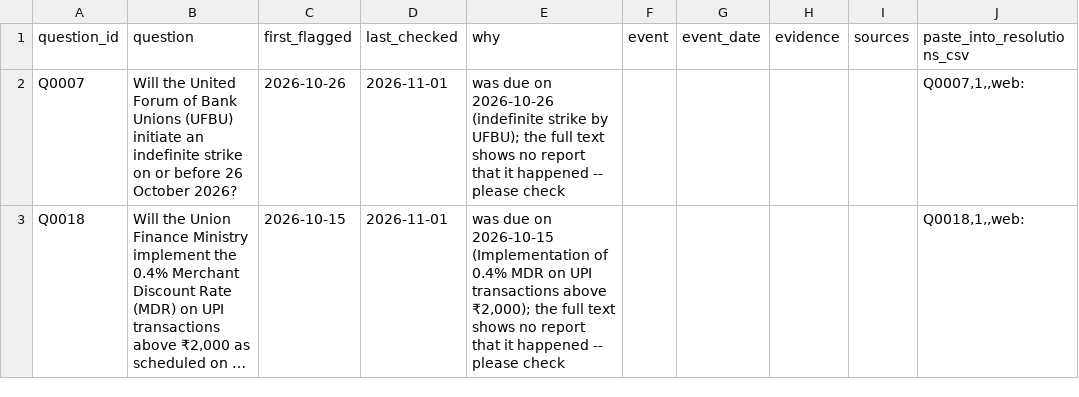
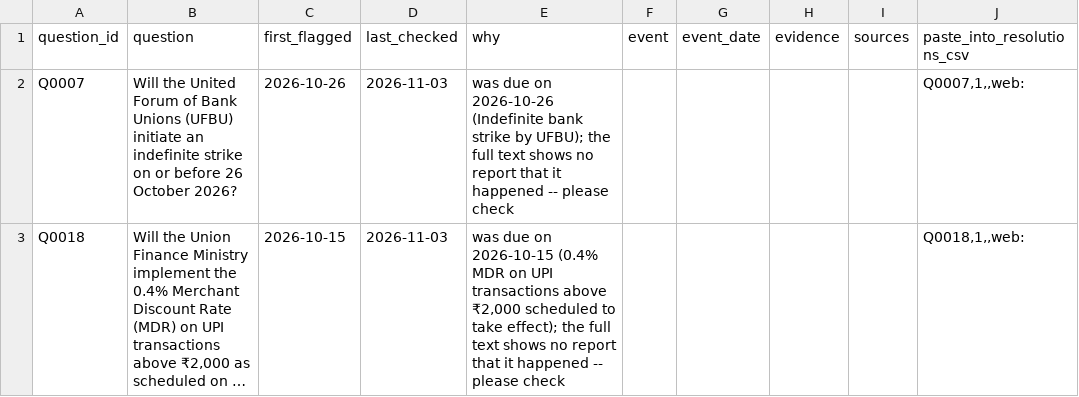
Before and after one commit to Aakash10867/SUPERFORECASTER, a CSV file: data/pending_resolutions.csv, drawn as a sheet; long unchanged cells end in …; the diff names each change by its address in the sheet, - before the commit and + after, or states it on an @@ line.

```diff
--- a/data/pending_resolutions.csv
+++ b/data/pending_resolutions.csv
-D2:D3 (last_checked): 2026-11-01
+D2:D3 (last_checked): 2026-11-03
-E2 (why): …on 2026-10-26 (indefinite strike by…
+E2 (why): …on 2026-10-26 (Indefinite bank strike by…
-E3 (why): …on 2026-10-15 (Implementation of 0.4% MDR on UPI transactions above ₹2,000); the full…
+E3 (why): …on 2026-10-15 (0.4% MDR on UPI transactions above ₹2,000 scheduled to take effect); the full…
```
Also changed, not shown: data/coverage.csv, data/open_questions.csv, 7 other files.
